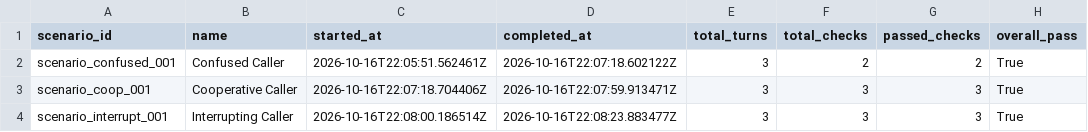
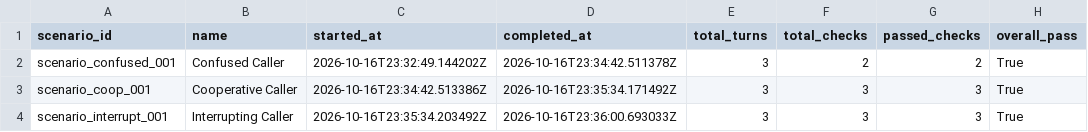
Before and after one commit to muneeb819/BPO-Adriene, a CSV file: backend/qa_outputs/results_summary.csv, drawn as a sheet; only a part is shown; the diff names each change by its address in the sheet, - before the commit and + after, or states it on an @@ line.

```diff
--- a/backend/qa_outputs/results_summary.csv
+++ b/backend/qa_outputs/results_summary.csv
-C2 (started_at): 2026-10-16T22:05:51.562461Z
+C2 (started_at): 2026-10-16T23:32:49.144202Z
-D2 (completed_at): 2026-10-16T22:07:18.602122Z
+D2 (completed_at): 2026-10-16T23:34:42.511378Z
-C3 (started_at): 2026-10-16T22:07:18.704406Z
+C3 (started_at): 2026-10-16T23:34:42.513386Z
-D3 (completed_at): 2026-10-16T22:07:59.913471Z
+D3 (completed_at): 2026-10-16T23:35:34.171492Z
-C4 (started_at): 2026-10-16T22:08:00.186514Z
+C4 (started_at): 2026-10-16T23:35:34.203492Z
-D4 (completed_at): 2026-10-16T22:08:23.883477Z
+D4 (completed_at): 2026-10-16T23:36:00.693033Z
```
Also changed, not shown: 10 other files.
